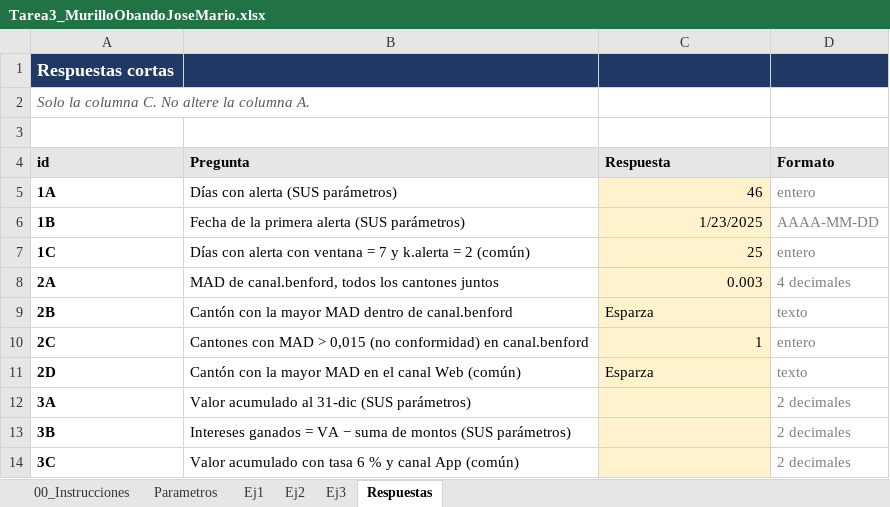
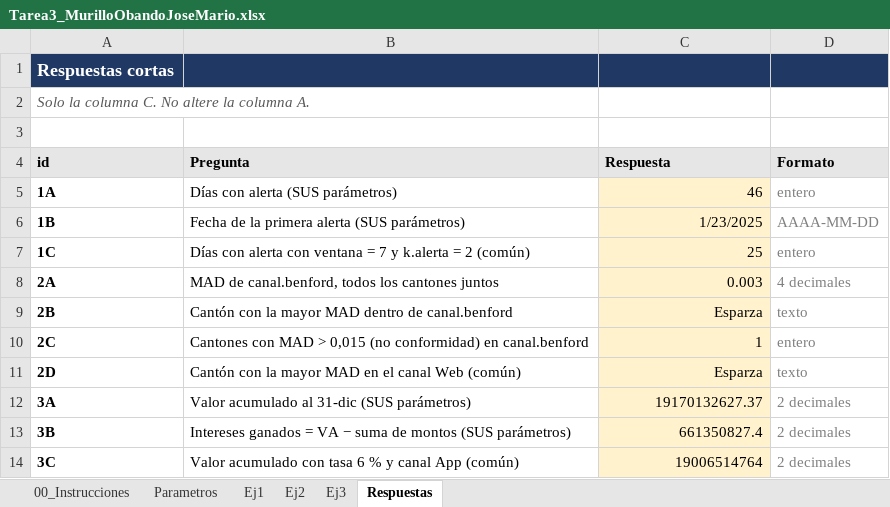
Before and after one commit to josemobando51/Tarea3_MurilloObandoJoseMario, an Excel workbook: excel/Tarea3_MurilloObandoJoseMario.xlsx, sheet Respuestas, drawn as a sheet; values as stored, in another font and other column widths than the file's, no borders; the diff names each change by its address in the sheet, - before the commit and + after, or states it on an @@ line.

```diff
--- a/excel/Tarea3_MurilloObandoJoseMario.xlsx (sheet Respuestas)
+++ b/excel/Tarea3_MurilloObandoJoseMario.xlsx (sheet Respuestas)
-C9 alignment: left
+C9 alignment: right
-C11 alignment: left
+C11 alignment: right
-C12 (Respuesta): (empty)
+C12 (Respuesta): 19170132627.37
-C13 (Respuesta): (empty)
+C13 (Respuesta): 661350827.4
-C14 (Respuesta): (empty)
+C14 (Respuesta): 19006514764
```
Also changed, not shown: sheet Ej3.
